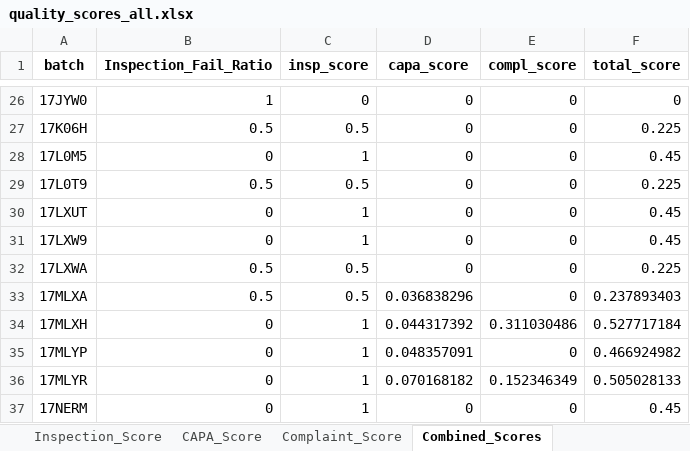
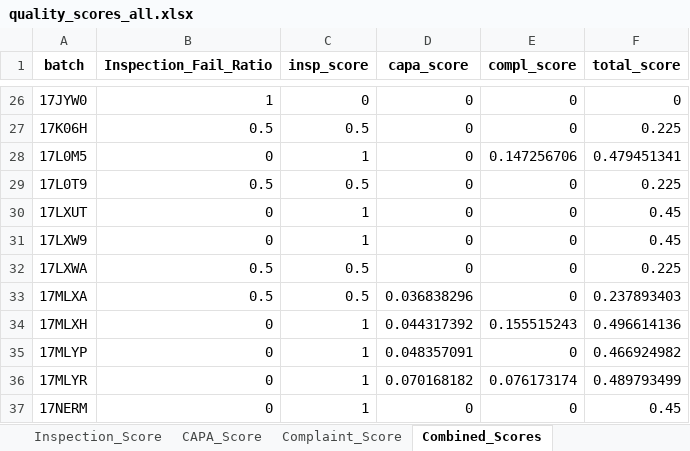
Before and after one commit to MOUNIKA18082004/alcon, an Excel workbook: quality_scores_all.xlsx, sheet Combined_Scores, drawn as a sheet; only a part is shown, gaps mark what is left out; values as stored, in another font and other column widths than the file's, no borders; the diff names each change by its address in the sheet, - before the commit and + after, or states it on an @@ line.

```diff
--- a/quality_scores_all.xlsx (sheet Combined_Scores)
+++ b/quality_scores_all.xlsx (sheet Combined_Scores)
-E28 (compl_score): 0
+E28 (compl_score): 0.147256706
-F28 (total_score): 0.45
+F28 (total_score): 0.479451341
-E34 (compl_score): 0.311030486
+E34 (compl_score): 0.155515243
-F34 (total_score): 0.527717184
+F34 (total_score): 0.496614136
-E36 (compl_score): 0.152346349
+E36 (compl_score): 0.076173174
-F36 (total_score): 0.505028133
+F36 (total_score): 0.489793499
```
Also changed, not shown: sheet Complaint_Score, final_quality_predictions.xlsx, 1 other file.
